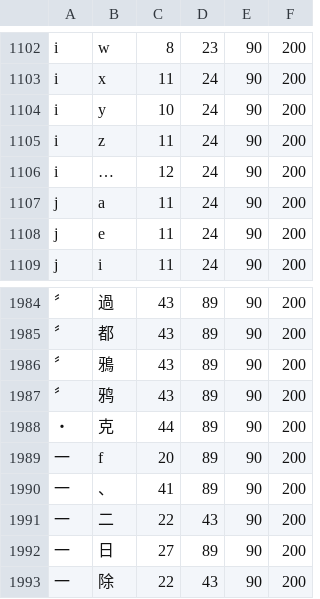
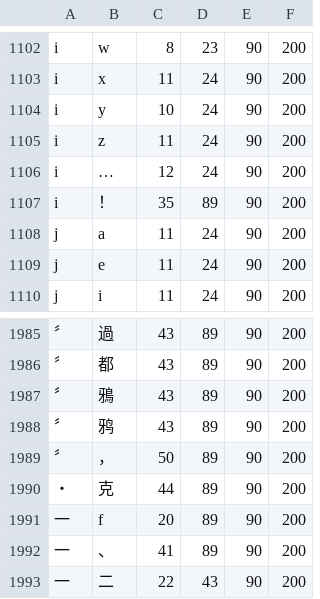
Before and after one commit to KarlTDebiec/Scinoephile, a CSV file: scinoephile/data/ocr/char_pair_gaps.csv, drawn as a sheet; only a part is shown, gaps mark what is left out; the shorter side is filled out with more unchanged rows; the diff names each change by its address in the sheet, - before the commit and + after, or states it on an @@ line.

```diff
--- a/scinoephile/data/ocr/char_pair_gaps.csv
+++ b/scinoephile/data/ocr/char_pair_gaps.csv
+row 1107: i | ！ | 35 | 89 | 90 | 200
+row 1989: 〞 | ， | 50 | 89 | 90 | 200
```
Also changed, not shown: 17 other files.
